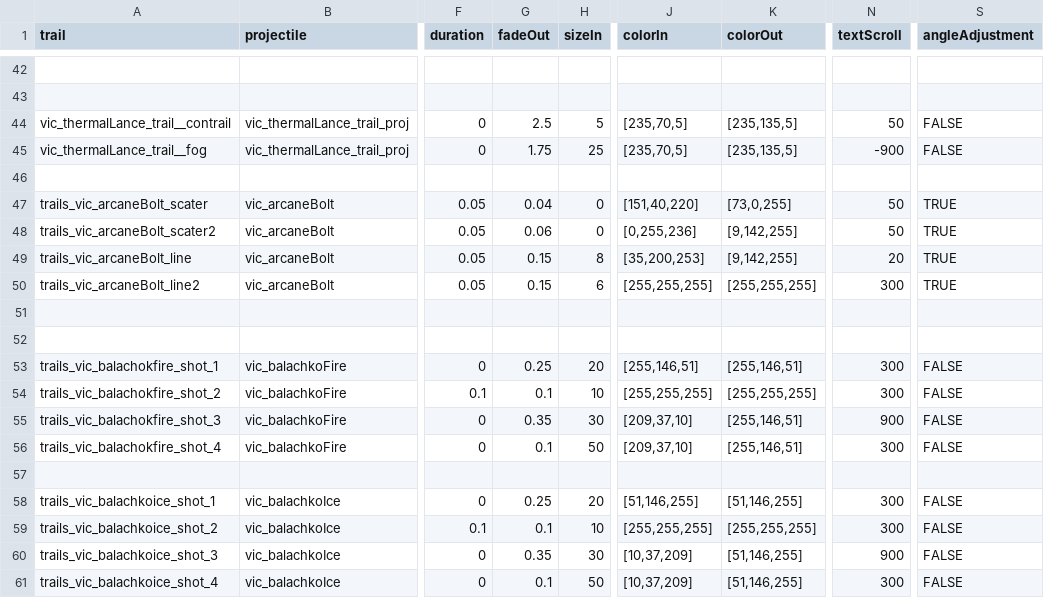
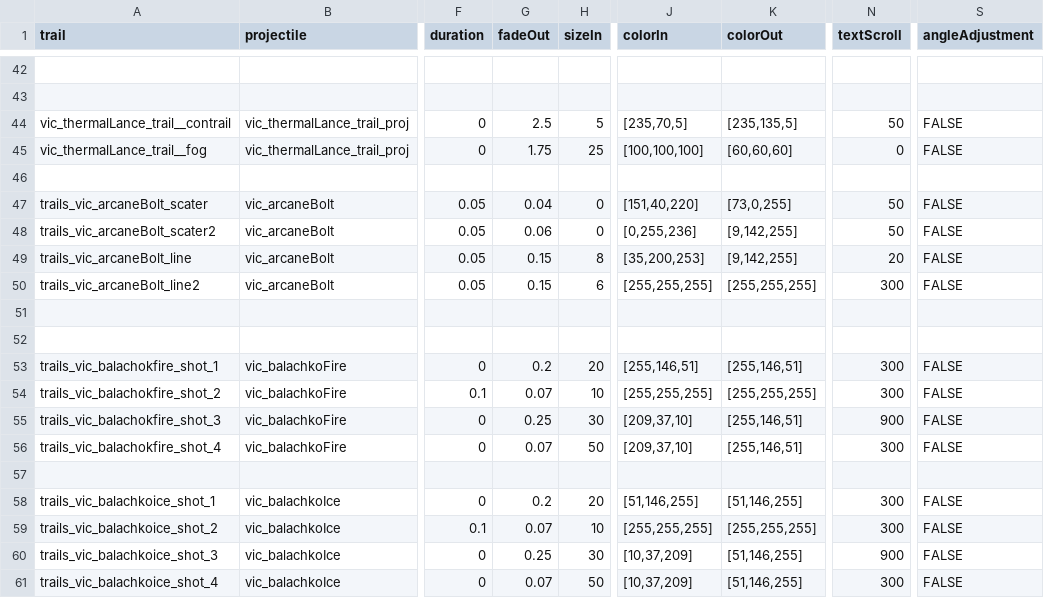
Before and after one commit to AstaratStarsector/VIC, a CSV file: VIC/data/trails/trail_data.csv, drawn as a sheet; only a part is shown, gaps mark what is left out; the diff names each change by its address in the sheet, - before the commit and + after, or states it on an @@ line.

```diff
--- a/VIC/data/trails/trail_data.csv
+++ b/VIC/data/trails/trail_data.csv
-J45 (colorIn): [235,70,5]
+J45 (colorIn): [100,100,100]
-K45 (colorOut): [235,135,5]
+K45 (colorOut): [60,60,60]
-N45 (textScroll): -900
+N45 (textScroll): 0
-S47:S50 (angleAdjustment): TRUE
+S47:S50 (angleAdjustment): FALSE
-G53 (fadeOut): 0.25
+G53 (fadeOut): 0.2
-G54 (fadeOut): 0.1
+G54 (fadeOut): 0.07
-G55 (fadeOut): 0.35
+G55 (fadeOut): 0.25
-G56 (fadeOut): 0.1
+G56 (fadeOut): 0.07
-G58 (fadeOut): 0.25
+G58 (fadeOut): 0.2
-G59 (fadeOut): 0.1
+G59 (fadeOut): 0.07
-G60 (fadeOut): 0.35
+G60 (fadeOut): 0.25
-G61 (fadeOut): 0.1
+G61 (fadeOut): 0.07
```
Also changed, not shown: VIC/data/campaign/industries.csv, VIC/data/hullmods/hull_mods.csv, 26 other files.
